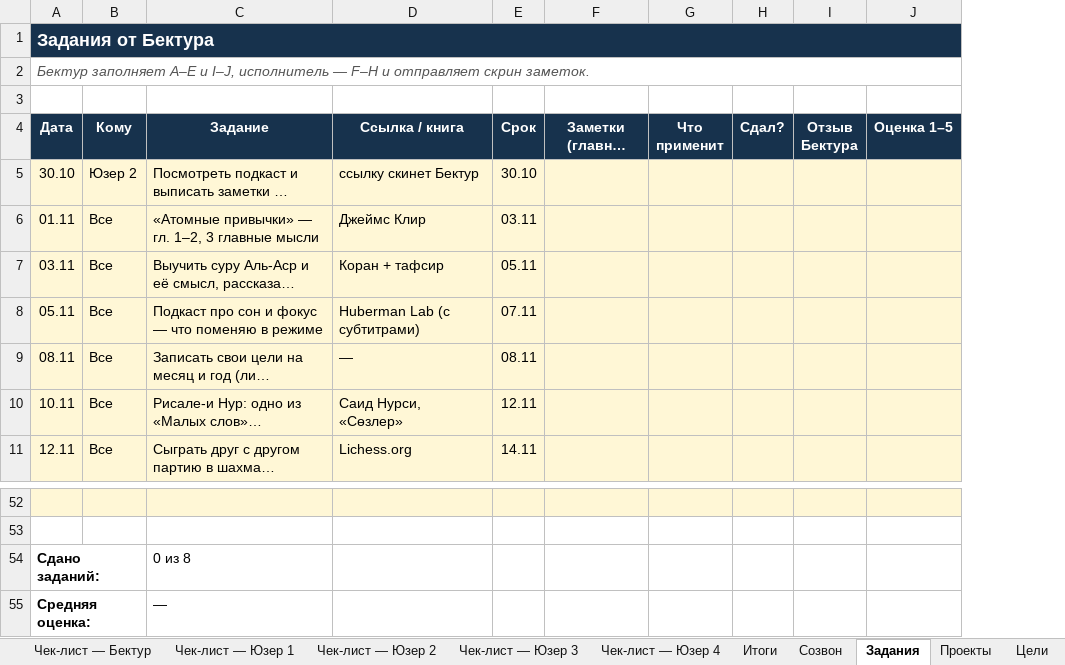
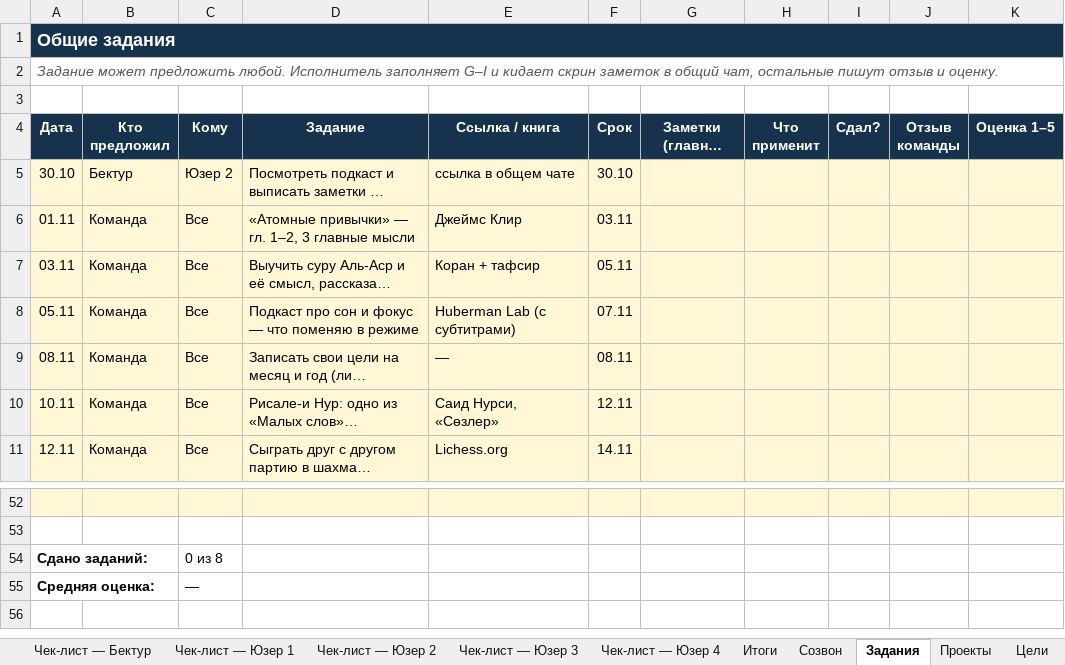
Before and after one commit to absamatovbektur1-ctrl/Bektur-Absamatov, an Excel workbook: growth/Трекер_команды.xlsx, sheet Задания, drawn as a sheet; only a part is shown, gaps mark what is left out; long unchanged cells end in …; values as stored, in another font and other column widths than the file's, no borders; conditional formats not drawn; removed rows and columns are numbered as before the commit, all else as after; the diff names each change by its address in the sheet, - before the commit and + after, or states it on an @@ line.

```diff
--- a/growth/Трекер_команды.xlsx (sheet Задания)
+++ b/growth/Трекер_команды.xlsx (sheet Задания)
+column B (Кто предложил), rows 5-11: Бектур | Команда | Команда | Команда | Команда | Команда | Команда
-column I (Отзыв Бектура), empty
+column J (Отзыв команды), empty
-A1 (Дата): Задания от Бектура
+A1 (Дата): Общие задания
-A2 (Дата): Бектур заполняет A–E и I–J, исполнитель — F–H и отправляет скрин заметок.
+A2 (Дата): Задание может предложить любой. Исполнитель заполняет G–I и кидает скрин заметок в общий чат, остальные пишут отзыв и оценку.
-E5 (Ссылка / книга): ссылку скинет Бектур
+E5 (Ссылка / книга): ссылка в общем чате
-C54 (Кому): (empty)
+C54 (Кому): 0 из 8
-D54 (Задание): 0 из 8
+D54 (Задание): (empty)
-C55 (Кому): (empty)
+C55 (Кому): —
-D55 (Задание): —
+D55 (Задание): (empty)
```
Also changed, not shown: sheet Как пользоваться, sheet Чек-лист — Юзер 1, sheet Чек-лист — Юзер 2, sheet Чек-лист — Юзер 3, sheet Чек-лист — Юзер 4, sheet Чек-лист — Бектур, 1 other file.
